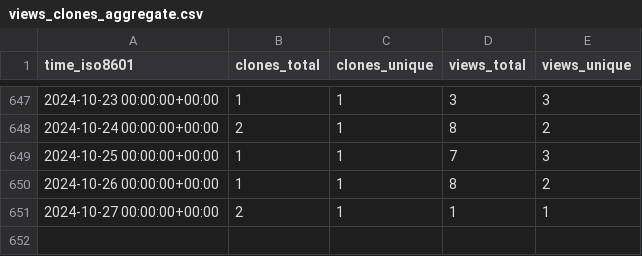
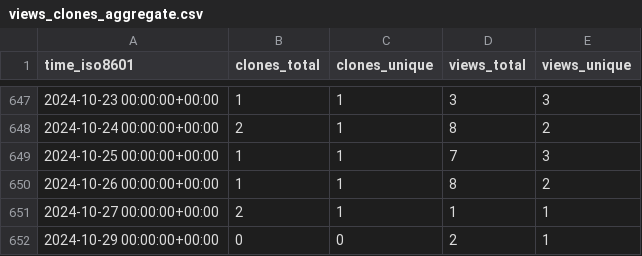
Before and after one commit to jongpie/SOQL-QueryUtils, a CSV file: jongpie/NebulaQueryAndSearch/ghrs-data/views_clones_aggregate.csv, drawn as a sheet; only a part is shown, gaps mark what is left out.

```diff
--- a/jongpie/NebulaQueryAndSearch/ghrs-data/views_clones_aggregate.csv
+++ b/jongpie/NebulaQueryAndSearch/ghrs-data/views_clones_aggregate.csv
@@ -651 +651,2 @@ time_iso8601,clones_total,clones_unique,views_total,views_unique
 2024-10-27 00:00:00+00:00,2,1,1,1
+2024-10-29 00:00:00+00:00,0,0,2,1
```
Also changed, not shown: 1 other file.
